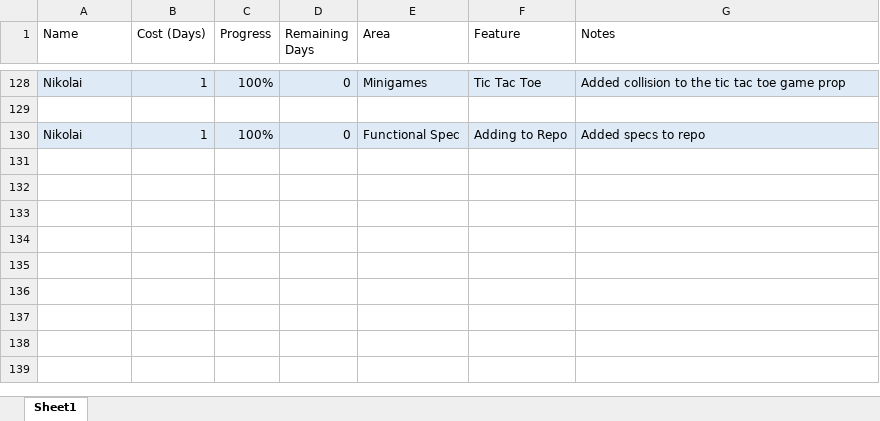
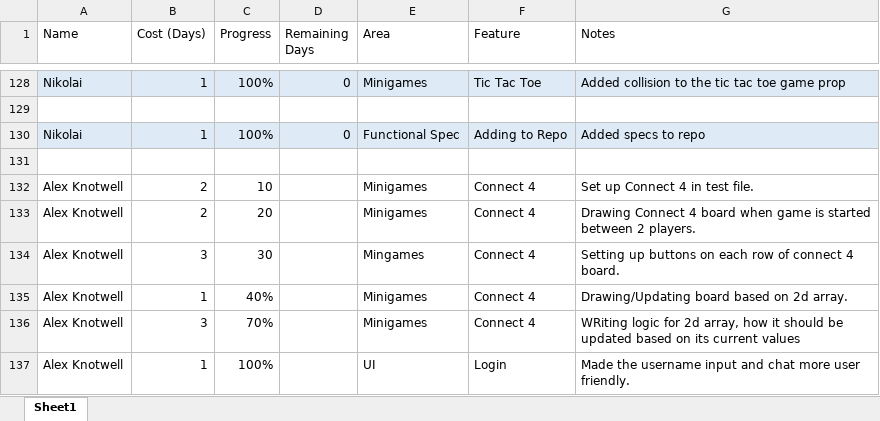
Before and after one commit to xylempalace/chat-room, an Excel workbook: Project Docments/P5 Chat Room WBS.xlsx, sheet Sheet1, drawn as a sheet; only a part is shown, gaps mark what is left out; values as stored, in another font and other column widths than the file's, no borders; table styles not drawn; the diff names each change by its address in the sheet, - before the commit and + after, or states it on an @@ line.

Commit message:
Updated WBS

```diff
--- a/Project Docments/P5 Chat Room WBS.xlsx (sheet Sheet1)
+++ b/Project Docments/P5 Chat Room WBS.xlsx (sheet Sheet1)
+row 131: (empty)
+row 132: Alex Knotwell | 2 | 10 |  | Minigames | Connect 4 | Set up Connect 4 in test file.
+row 133: Alex Knotwell | 2 | 20 |  | Minigames | Connect 4 | Drawing Connect 4 board when game is started between 2 players.
+row 134: Alex Knotwell | 3 | 30 |  | Mingames | Connect 4 | Setting up buttons on each row of connect 4 board.
+row 135: Alex Knotwell | 1 | 40% |  | Minigames | Connect 4 | Drawing/Updating board based on 2d array.
+row 136: Alex Knotwell | 3 | 70% |  | Minigames | Connect 4 | WRiting logic for 2d array, how it should be updated based on its current values
+row 137: Alex Knotwell | 1 | 100% |  | UI | Login | Made the username input and chat more user friendly.
```
